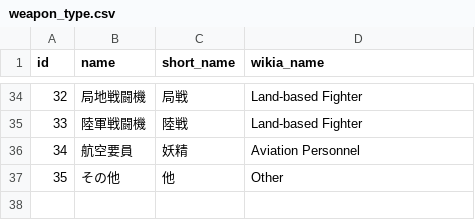
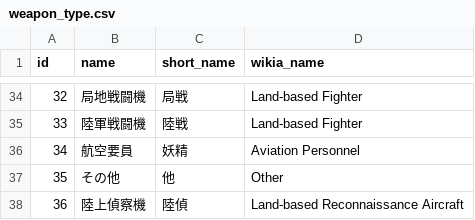
Before and after one commit to YSRKEN/AerialCombatSimulator, a CSV file: ACS-Utility/weapon_type.csv, drawn as a sheet; only a part is shown, gaps mark what is left out.

Commit message:
陸上偵察機をDB内に含ませた。また、UI上で選択できるようにした

```diff
--- a/ACS-Utility/weapon_type.csv
+++ b/ACS-Utility/weapon_type.csv
@@ -37 +37,2 @@ id,name,short_name,wikia_name
 35,その他,他,Other
+36,陸上偵察機,陸偵,Land-based Reconnaissance Aircraft
```
Also changed, not shown: ACS-Utility/weapon_category.csv, ACS-Utility/weapon_radius.csv, 4 other files.
